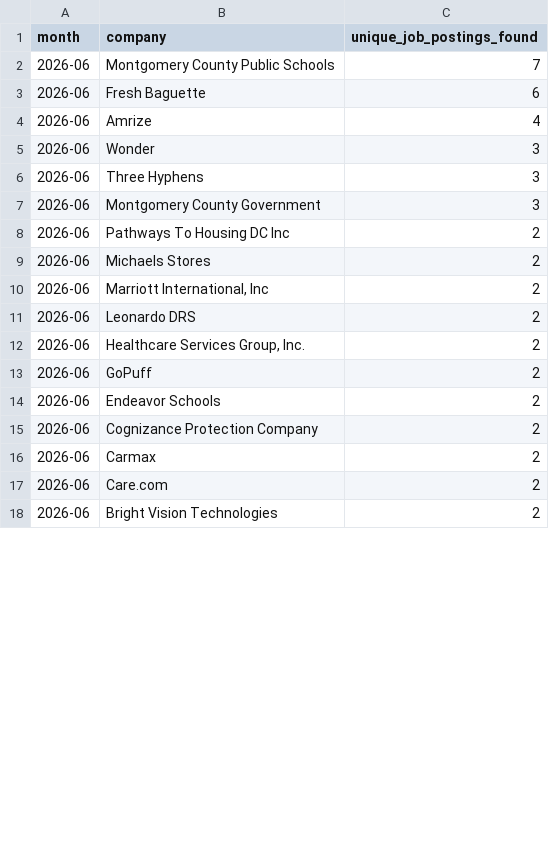
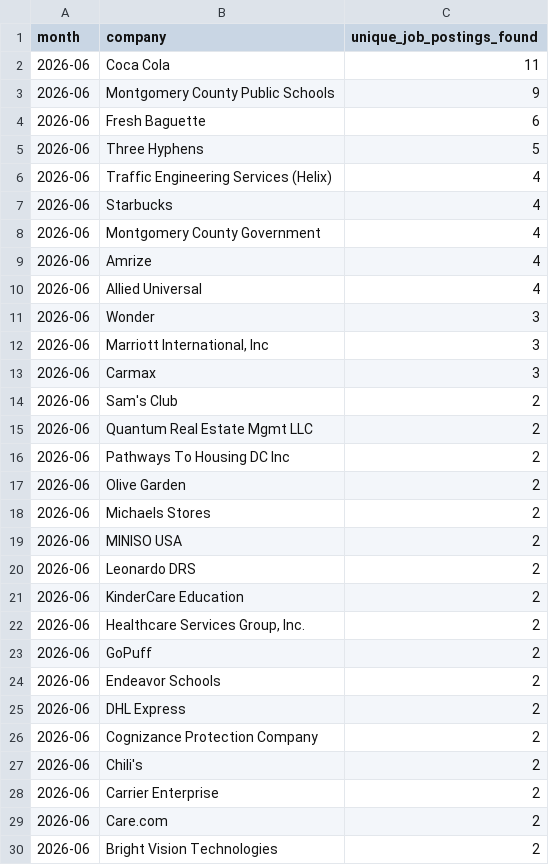
Before and after one commit to themeganerddddddd/MoCo-Hiring-Monitor, a CSV file: outputs/top_companies_2026-06.csv, drawn as a sheet; only a part is shown; the diff covers the shown part only.

```diff
--- a/outputs/top_companies_2026-06.csv
+++ b/outputs/top_companies_2026-06.csv
@@ -1,12 +1,22 @@
 month,company,unique_job_postings_found
-2026-06,Montgomery County Public Schools,7
+2026-06,Coca Cola,11
+2026-06,Montgomery County Public Schools,9
 2026-06,Fresh Baguette,6
+2026-06,Three Hyphens,5
+2026-06,Traffic Engineering Services (Helix),4
+2026-06,Starbucks,4
+2026-06,Montgomery County Government,4
 2026-06,Amrize,4
+2026-06,Allied Universal,4
 2026-06,Wonder,3
-2026-06,Three Hyphens,3
-2026-06,Montgomery County Government,3
+2026-06,"Marriott International, Inc",3
+2026-06,Carmax,3
+2026-06,Sam's Club,2
+2026-06,Quantum Real Estate Mgmt LLC,2
 2026-06,Pathways To Housing DC Inc,2
+2026-06,Olive Garden,2
 2026-06,Michaels Stores,2
-2026-06,"Marriott International, Inc",2
+2026-06,MINISO USA,2
 2026-06,Leonardo DRS,2
+2026-06,KinderCare Education,2
 2026-06,"Healthcare Services Group, Inc.",2
@@ -14,4 +24,6 @@ month,company,unique_job_postings_found
 2026-06,Endeavor Schools,2
+2026-06,DHL Express,2
 2026-06,Cognizance Protection Company,2
-2026-06,Carmax,2
+2026-06,Chili's,2
+2026-06,Carrier Enterprise,2
 2026-06,Care.com,2
```
Also changed, not shown: 12 removed rows and 1 edited cell elsewhere in this file, 11 other files.
